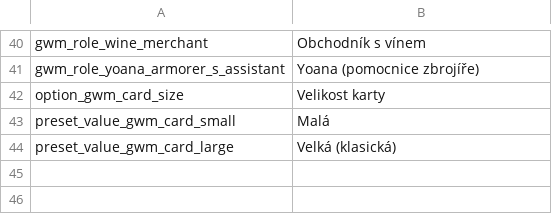
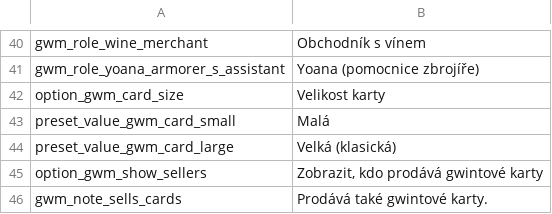
Before and after one commit to CredereNemo/witcher3-gwent-players-map, a CSV file: translations/cz.csv, drawn as a sheet; only a part is shown, gaps mark what is left out; the diff names each change by its address in the sheet, - before the commit and + after, or states it on an @@ line.

```diff
--- a/translations/cz.csv
+++ b/translations/cz.csv
+row 45: option_gwm_show_sellers | Zobrazit, kdo prodává gwintové karty
+row 46: gwm_note_sells_cards | Prodává také gwintové karty.
```
Also changed, not shown: translations/ar.csv, translations/jp.csv, 37 other files.
